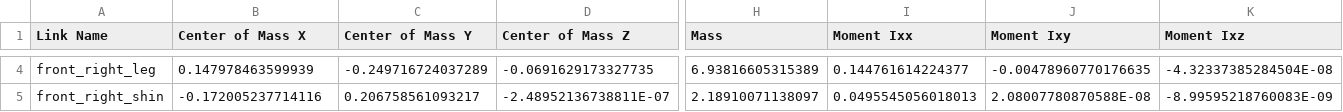
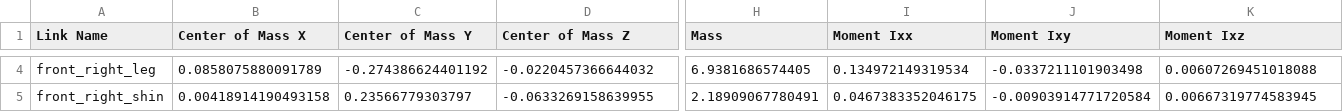
Before and after one commit to shantanuparabumd/quad_robo, a CSV file: quadruped_robot/urdf/quadruped_robot.csv, drawn as a sheet; only a part is shown, gaps mark what is left out; the diff covers the shown part only; the diff names each change by its address in the sheet, - before the commit and + after, or states it on an @@ line.

```diff
--- a/quadruped_robot/urdf/quadruped_robot.csv
+++ b/quadruped_robot/urdf/quadruped_robot.csv
-B4 (Center of Mass X): 0.147978463599939
+B4 (Center of Mass X): 0.0858075880091789
-C4 (Center of Mass Y): -0.249716724037289
+C4 (Center of Mass Y): -0.274386624401192
-D4 (Center of Mass Z): -0.0691629173327735
+D4 (Center of Mass Z): -0.0220457366644032
-H4 (Mass): 6.93816605315389
+H4 (Mass): 6.9381686574405
-I4 (Moment Ixx): 0.144761614224377
+I4 (Moment Ixx): 0.134972149319534
-J4 (Moment Ixy): -0.00478960770176635
+J4 (Moment Ixy): -0.0337211101903498
-K4 (Moment Ixz): -4.32337385284504E-08
+K4 (Moment Ixz): 0.00607269451018088
-B5 (Center of Mass X): -0.172005237714116
+B5 (Center of Mass X): 0.00418914190493158
-C5 (Center of Mass Y): 0.206758561093217
+C5 (Center of Mass Y): 0.23566779303797
-D5 (Center of Mass Z): -2.48952136738811E-07
+D5 (Center of Mass Z): -0.0633269158639955
-H5 (Mass): 2.18910071138097
+H5 (Mass): 2.18909067780491
-I5 (Moment Ixx): 0.0495545056018013
+I5 (Moment Ixx): 0.0467383352046175
-J5 (Moment Ixy): 2.08007780870588E-08
+J5 (Moment Ixy): -0.00903914771720584
-K5 (Moment Ixz): -8.99595218760083E-09
+K5 (Moment Ixz): 0.00667319774583945
```
Also changed, not shown: 171 edited cells elsewhere in this file, 52 other files.
